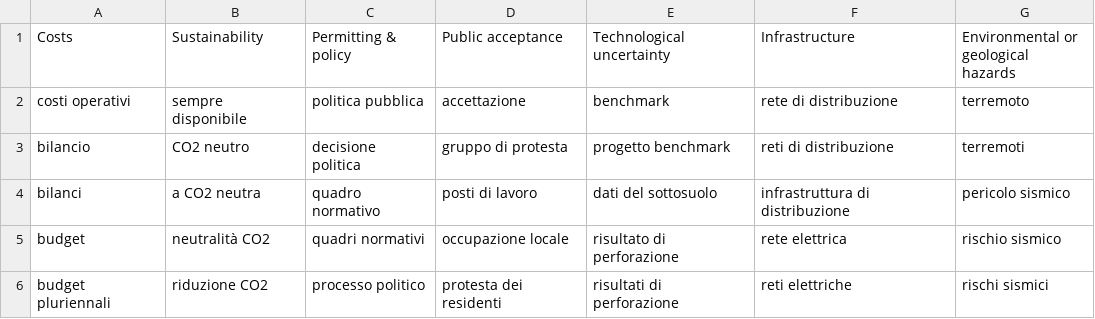
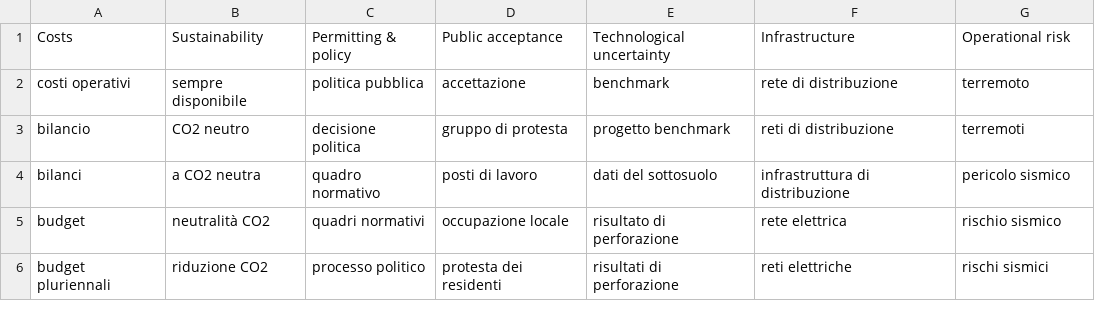
Before and after one commit to Yegberink/geothermal_text_mining, a CSV file: vocab/italian/keywords_topics.csv, drawn as a sheet; only a part is shown.

```diff
--- a/vocab/italian/keywords_topics.csv
+++ b/vocab/italian/keywords_topics.csv
@@ -1,2 +1,2 @@
-Costs;Sustainability;Permitting & policy;Public acceptance;Technological uncertainty;Infrastructure;Environmental or geological hazards
+Costs;Sustainability;Permitting & policy;Public acceptance;Technological uncertainty;Infrastructure;Operational risk
 costi operativi;sempre disponibile;politica pubblica;accettazione;benchmark;rete di distribuzione;terremoto
```
Also changed, not shown: vocab/german/keywords_topics.csv, 12 other files.
